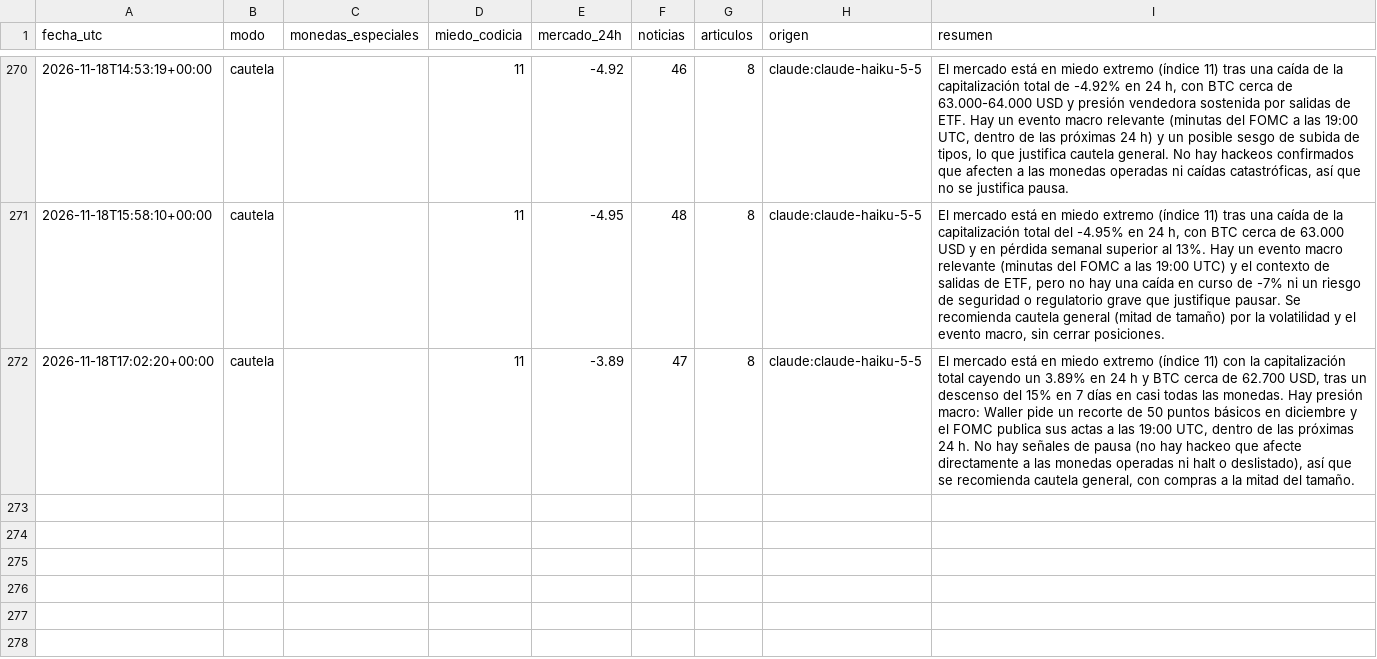
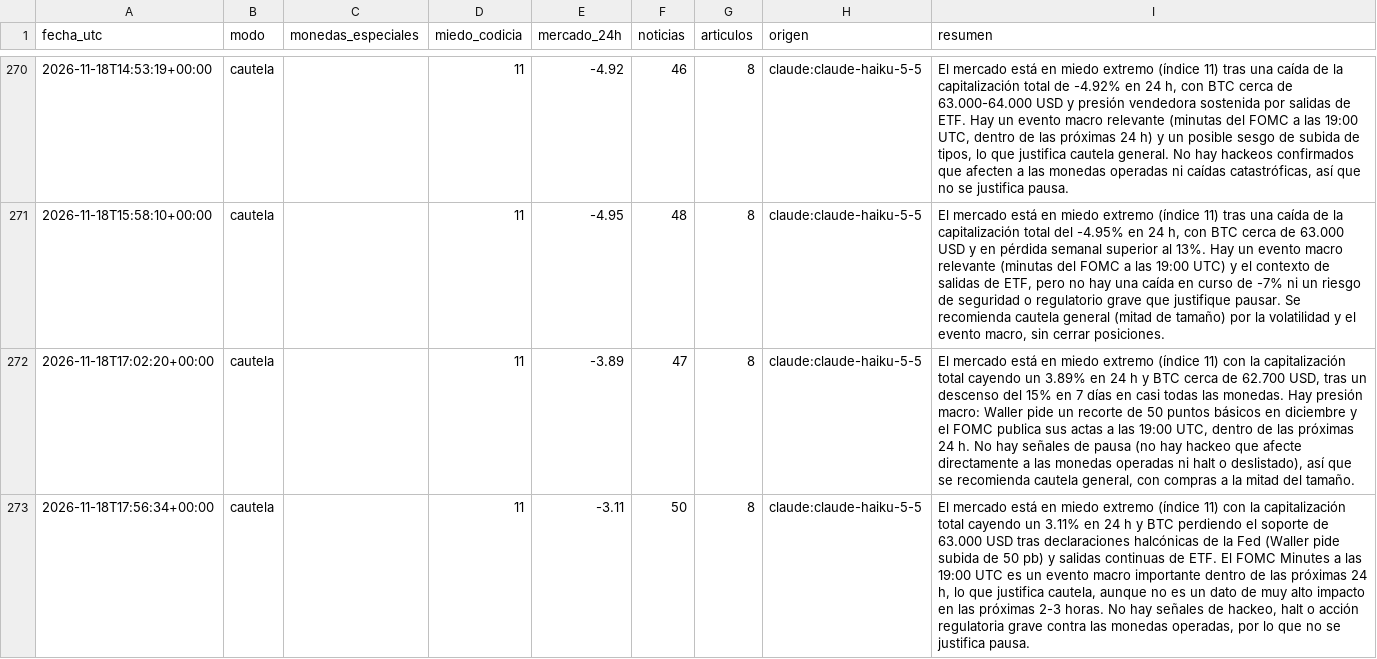
Before and after one commit to palomavilugron44-beep/cerebro-arana, a CSV file: publico/historial.csv, drawn as a sheet; only a part is shown, gaps mark what is left out; the diff names each change by its address in the sheet, - before the commit and + after, or states it on an @@ line.

```diff
--- a/publico/historial.csv
+++ b/publico/historial.csv
+row 273: 2026-11-18T17:56:34+00:00 | cautela |  | 11 | -3.11 | 50 | 8 | claude:claude-haiku-5-5 | El mercado está en miedo extremo (índice 11) con la capitalización total cayendo un 3.11% en 24 h y BTC perdiendo el soporte de 63.000 USD tras declaraciones halcónicas de la Fed (Waller pide subida de 50 pb) y salidas continuas de ETF. El FOMC Minutes a las 19:00 UTC es un evento macro importante dentro de las próximas 24 h, lo que justifica cautela, aunque no es un dato de muy alto impacto en las próximas 2-3 horas. No hay señales de hackeo, halt o acción regulatoria grave contra las monedas operadas, por lo que no se justifica pausa.
```
Also changed, not shown: 1 other file.
